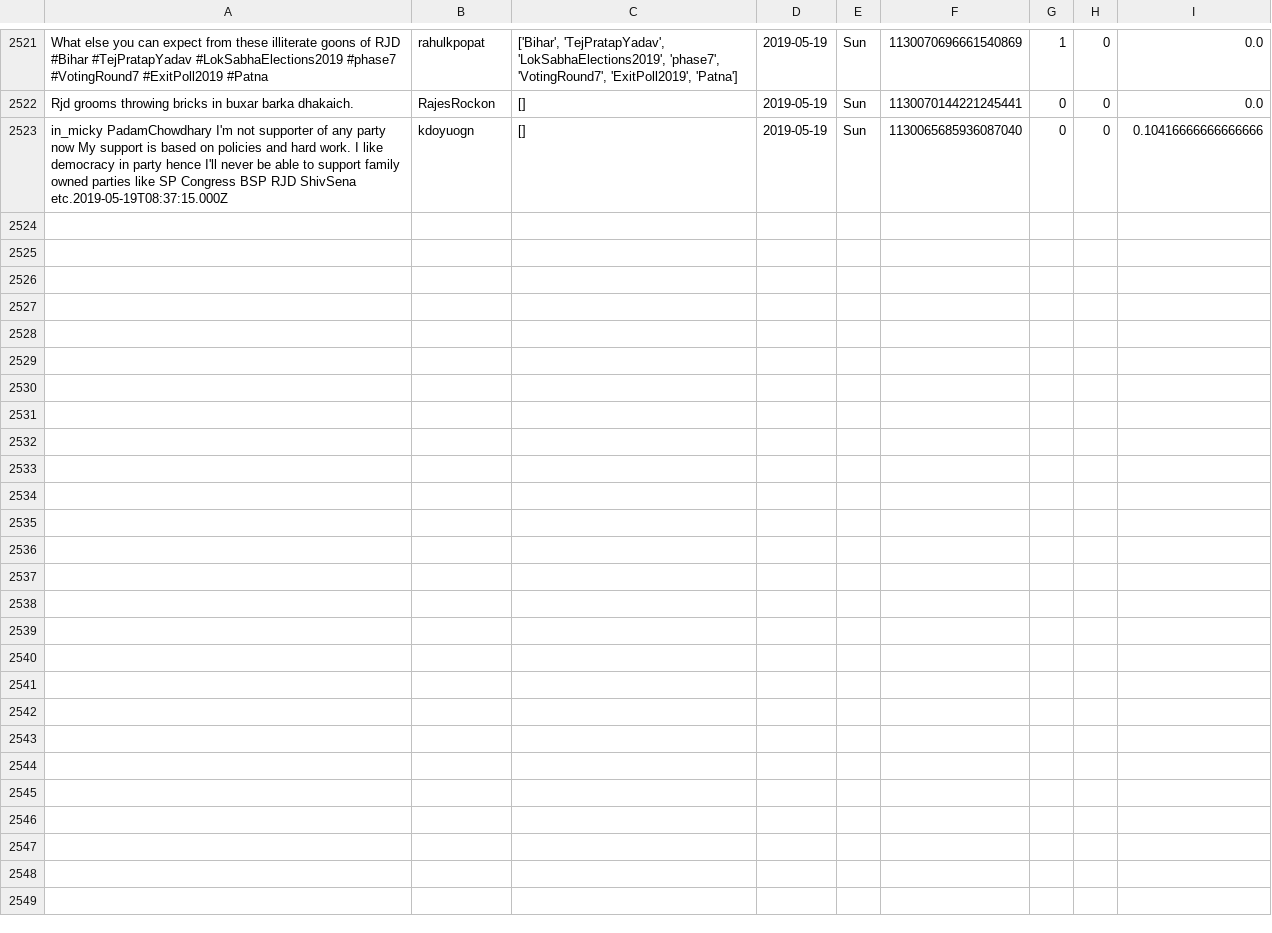
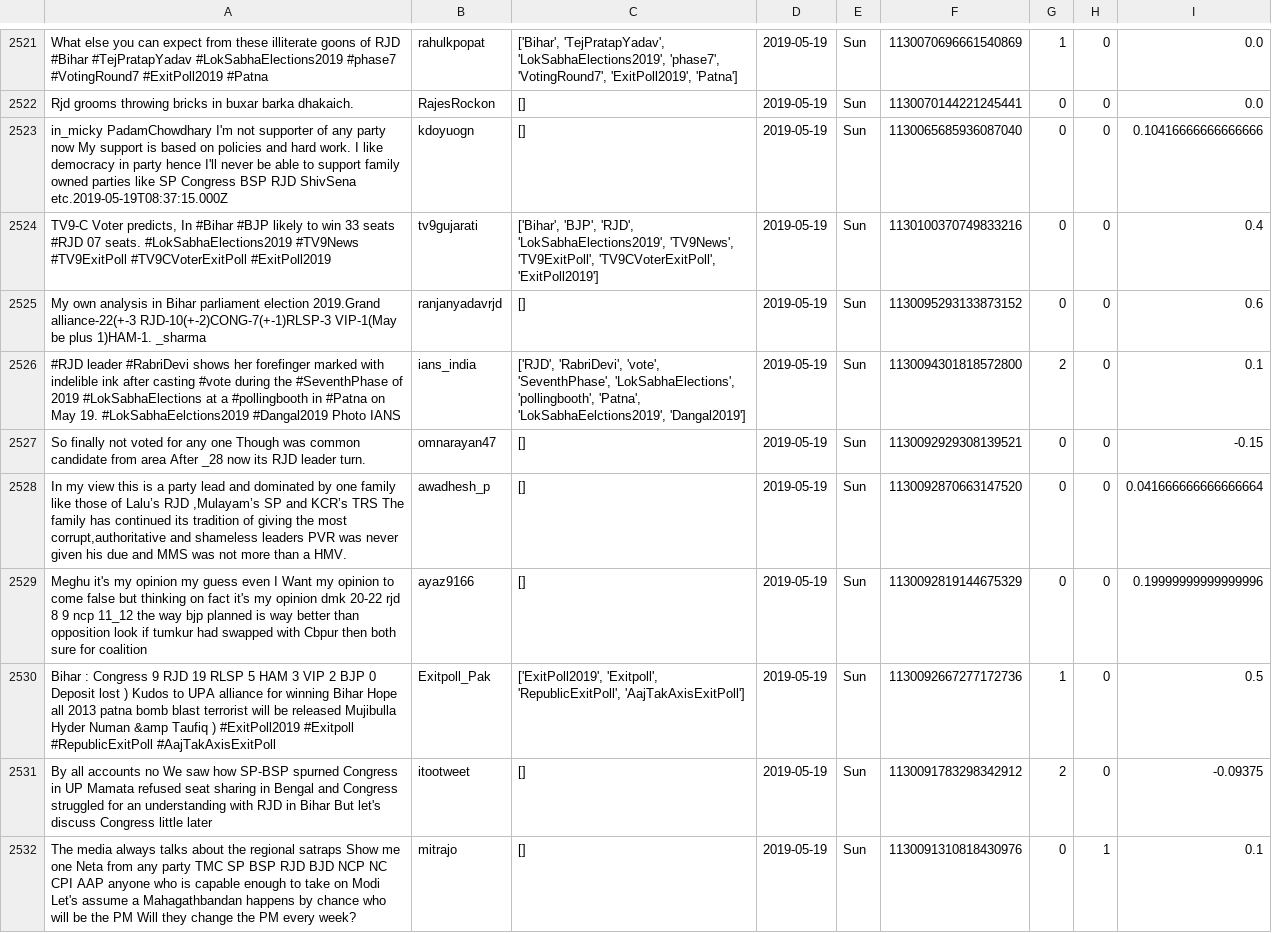
Before and after one commit to itsDevhere/DataRepo, a CSV file: RJD_cleaned.csv, drawn as a sheet; only a part is shown, gaps mark what is left out; the diff covers the shown part only; the diff names each change by its address in the sheet, - before the commit and + after, or states it on an @@ line.

```diff
--- a/RJD_cleaned.csv
+++ b/RJD_cleaned.csv
+row 2524: TV9-C Voter predicts, In #Bihar #BJP likely to win 33 seats #RJD 07 seats. #LokSabhaElections2019 #TV9News #TV9ExitPoll #TV9CVoterExitPoll #ExitPoll2019 | tv9gujarati | ['Bihar', 'BJP', 'RJD', 'LokSabhaElections2019', 'TV9News', 'TV9ExitPoll', 'TV9CVoterExitPoll', 'ExitPoll2019'] | 2019-05-19 | Sun | 1130100370749833216 | 0 | 0 | 0.4
+row 2525: My own analysis in Bihar parliament election 2019.Grand alliance-22(+-3 RJD-10(+-2)CONG-7(+-1)RLSP-3 VIP-1(May be plus 1)HAM-1. _sharma | ranjanyadavrjd | [] | 2019-05-19 | Sun | 1130095293133873152 | 0 | 0 | 0.6
+row 2526: #RJD leader #RabriDevi shows her forefinger marked with indelible ink after casting #vote during the #SeventhPhase of 2019 #LokSabhaElections at a #pollingbooth in #Patna on May 19. #LokSabhaEelctions2019 #Dangal2019 Photo IANS | ians_india | ['RJD', 'RabriDevi', 'vote', 'SeventhPhase', 'LokSabhaElections', 'pollingbooth', 'Patna', 'LokSabhaEelctions2019', 'Dangal2019'] | 2019-05-19 | Sun | 1130094301818572800 | 2 | 0 | 0.1
+row 2527: So finally not voted for any one Though was common candidate from area After _28 now its RJD leader turn. | omnarayan47 | [] | 2019-05-19 | Sun | 1130092929308139521 | 0 | 0 | -0.15
+row 2528: In my view this is a party lead and dominated by one family like those of Lalu’s RJD ,Mulayam’s SP and KCR’s TRS The family has continued its tradition of giving the most corrupt,authoritative and shameless leaders PVR was never given his due and MMS was not more than a HMV. | awadhesh_p | [] | 2019-05-19 | Sun | 1130092870663147520 | 0 | 0 | 0.041666666666666664
+row 2529: Meghu it's my opinion my guess even I Want my opinion to come false but thinking on fact it's my opinion dmk 20-22 rjd 8 9 ncp 11_12 the way bjp planned is way better than opposition look if tumkur had swapped with Cbpur then both sure for coalition | ayaz9166 | [] | 2019-05-19 | Sun | 1130092819144675329 | 0 | 0 | 0.19999999999999996
+row 2530: Bihar : Congress 9 RJD 19 RLSP 5 HAM 3 VIP 2 BJP 0 Deposit lost ) Kudos to UPA alliance for winning Bihar Hope all 2013 patna bomb blast terrorist will be released Mujibulla Hyder Numan &amp Taufiq ) #ExitPoll2019 #Exitpoll #RepublicExitPoll #AajTakAxisExitPoll | Exitpoll_Pak | ['ExitPoll2019', 'Exitpoll', 'RepublicExitPoll', 'AajTakAxisExitPoll'] | 2019-05-19 | Sun | 1130092667277172736 | 1 | 0 | 0.5
+row 2531: By all accounts no We saw how SP-BSP spurned Congress in UP Mamata refused seat sharing in Bengal and Congress struggled for an understanding with RJD in Bihar But let's discuss Congress little later | itootweet | [] | 2019-05-19 | Sun | 1130091783298342912 | 2 | 0 | -0.09375
+row 2532: The media always talks about the regional satraps Show me one Neta from any party TMC SP BSP RJD BJD NCP NC CPI AAP anyone who is capable enough to take on Modi Let's assume a Mahagathbandan happens by chance who will be the PM Will they change the PM every week? | mitrajo | [] | 2019-05-19 | Sun | 1130091310818430976 | 0 | 1 | 0.1
```
Also changed, not shown: 9 added rows elsewhere in this file, CPIM_cleaned.csv, Samajwadi_cleaned.csv, 1 other file.
